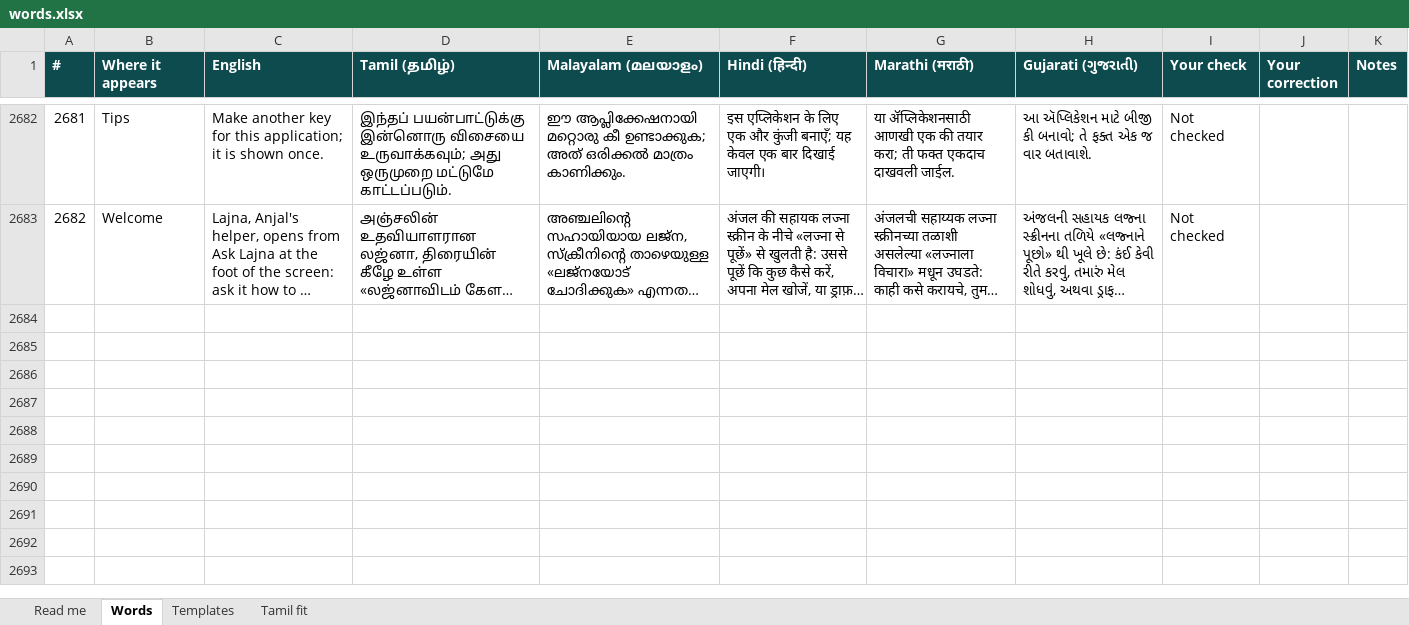
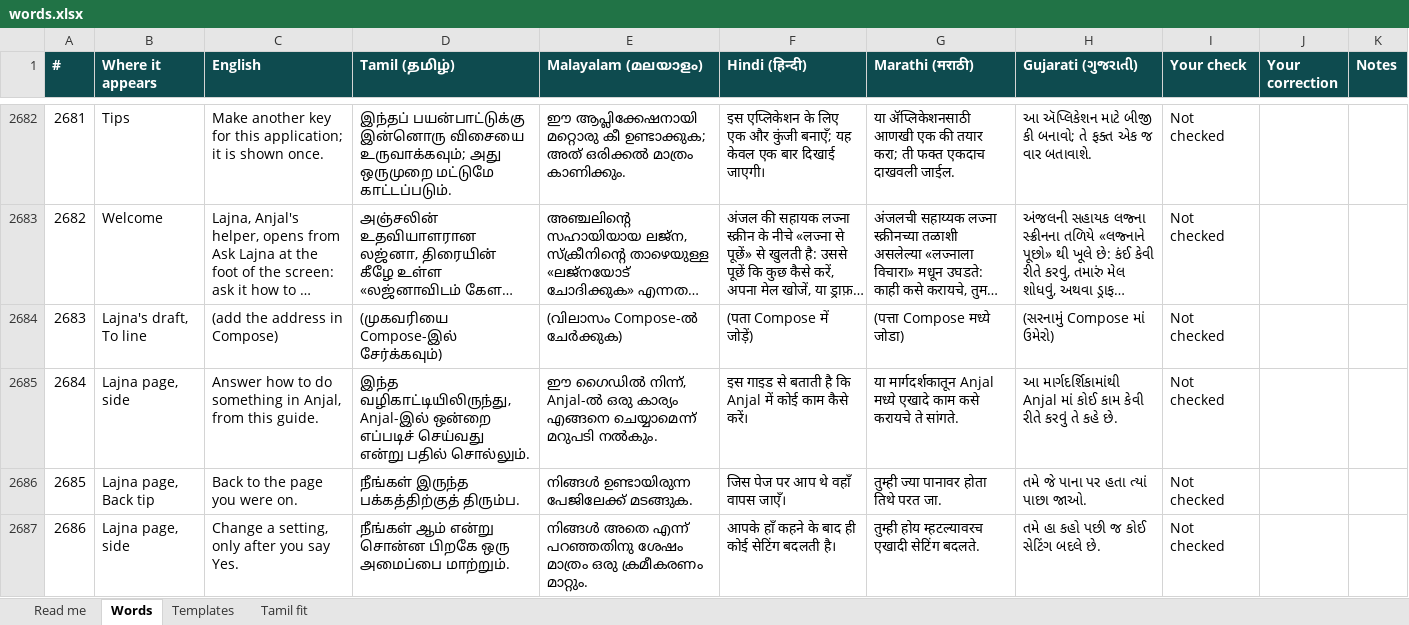
Before and after one commit to arunshivab/anjal, an Excel workbook: tools/design/words.xlsx, sheet Words, drawn as a sheet; only a part is shown, gaps mark what is left out; long unchanged cells end in …; values as stored, in another font and other column widths than the file's, no borders; conditional formats not drawn; the diff covers the shown part only; the diff names each change by its address in the sheet, - before the commit and + after, or states it on an @@ line.

```diff
--- a/tools/design/words.xlsx (sheet Words)
+++ b/tools/design/words.xlsx (sheet Words)
+row 2684: 2683 | Lajna's draft, To line | (add the address in Compose) | (முகவரியை Compose-இல் சேர்க்கவும்) | (വിലാസം Compose-ൽ ചേർക്കുക) | (पता Compose में जोड़ें) | (पत्ता Compose मध्ये जोडा) | (સરનામું Compose માં ઉમેરો) | Not checked
+row 2685: 2684 | Lajna page, side | Answer how to do something in Anjal, from this guide. | இந்த வழிகாட்டியிலிருந்து, Anjal-இல் ஒன்றை எப்படிச் செய்வது என்று பதில் சொல்லும். | ഈ ഗൈഡിൽ നിന്ന്, Anjal-ൽ ഒരു കാര്യം എങ്ങനെ ചെയ്യാമെന്ന് മറുപടി നൽകും. | इस गाइड से बताती है कि Anjal में कोई काम कैसे करें। | या मार्गदर्शकातून Anjal मध्ये एखादे काम कसे करायचे ते सांगते. | આ માર્ગદર્શિકામાંથી Anjal માં કોઈ કામ કેવી રીતે કરવું તે કહે છે. | Not checked
+row 2686: 2685 | Lajna page, Back tip | Back to the page you were on. | நீங்கள் இருந்த பக்கத்திற்குத் திரும்ப. | നിങ്ങൾ ഉണ്ടായിരുന്ന പേജിലേക്ക് മടങ്ങുക. | जिस पेज पर आप थे वहाँ वापस जाएँ। | तुम्ही ज्या पानावर होता तिथे परत जा. | તમે જે પાના પર હતા ત્યાં પાછા જાઓ. | Not checked
+row 2687: 2686 | Lajna page, side | Change a setting, only after you say Yes. | நீங்கள் ஆம் என்று சொன்ன பிறகே ஒரு அமைப்பை மாற்றும். | നിങ്ങൾ അതെ എന്ന് പറഞ്ഞതിനു ശേഷം മാത്രം ഒരു ക്രമീകരണം മാറ്റും. | आपके हाँ कहने के बाद ही कोई सेटिंग बदलती है। | तुम्ही होय म्हटल्यावरच एखादी सेटिंग बदलते. | તમે હા કહો પછી જ કોઈ સેટિંગ બદલે છે. | Not checked
```
Also changed, not shown: 11 added rows elsewhere in this sheet, sheet Read me, 38 other files.
